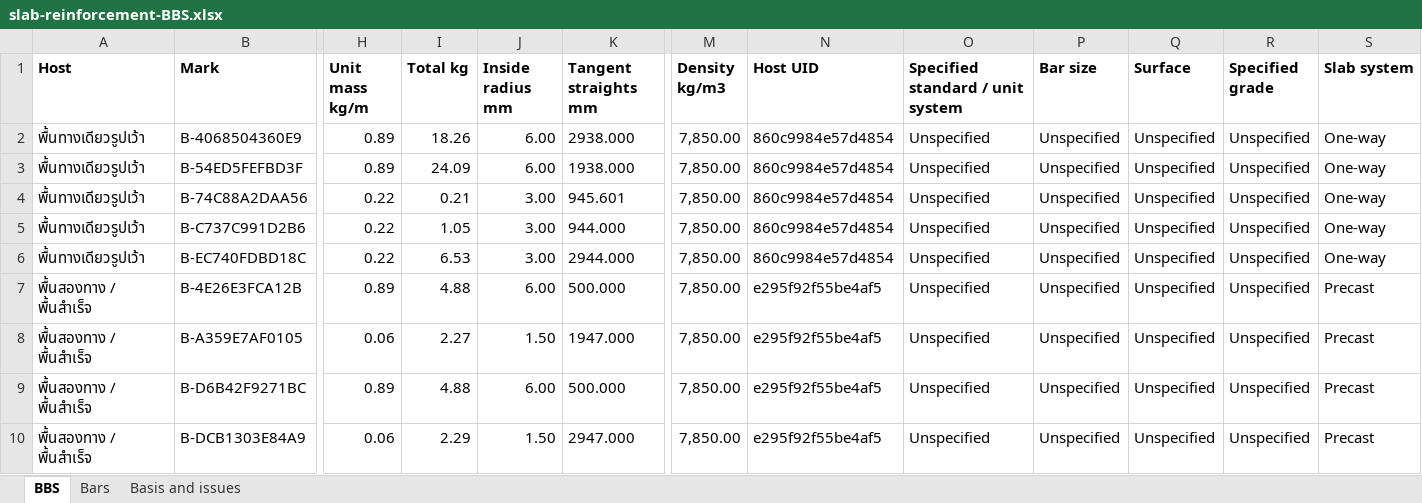
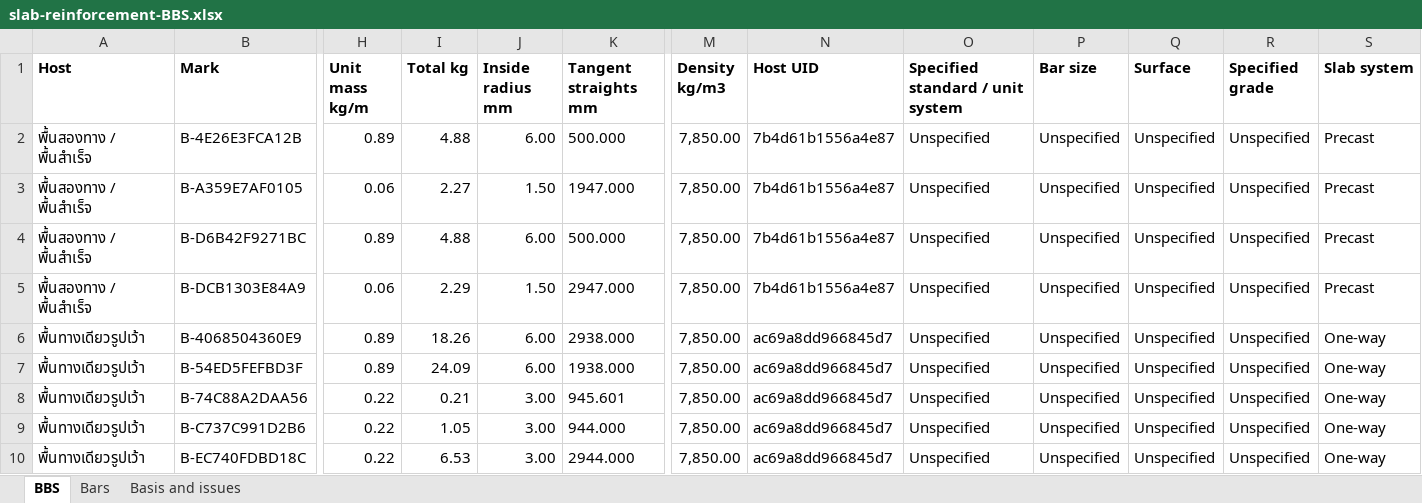
Before and after one commit to buildsmart888/ingetrazo, an Excel workbook: examples/extensions/thai_bim/examples/slab-reinforcement-BBS.xlsx, sheet BBS, drawn as a sheet; only a part is shown, gaps mark what is left out; values as stored, in another font and other column widths than the file's, no borders; removed rows and columns are numbered as before the commit, all else as after; rows hold the shown columns only; the diff names each change by its address in the sheet, - before the commit and + after, or states it on an @@ line.

```diff
--- a/examples/extensions/thai_bim/examples/slab-reinforcement-BBS.xlsx (sheet BBS)
+++ b/examples/extensions/thai_bim/examples/slab-reinforcement-BBS.xlsx (sheet BBS)
+row 2: พื้นสองทาง / พื้นสำเร็จ | B-4E26E3FCA12B | 0.89 | 4.88 | 6.00 | 500.000 | 7,850.00 | 7b4d61b1556a4e87 | Unspecified | Unspecified | Unspecified | Unspecified | Precast
+row 3: พื้นสองทาง / พื้นสำเร็จ | B-A359E7AF0105 | 0.06 | 2.27 | 1.50 | 1947.000 | 7,850.00 | 7b4d61b1556a4e87 | Unspecified | Unspecified | Unspecified | Unspecified | Precast
+row 4: พื้นสองทาง / พื้นสำเร็จ | B-D6B42F9271BC | 0.89 | 4.88 | 6.00 | 500.000 | 7,850.00 | 7b4d61b1556a4e87 | Unspecified | Unspecified | Unspecified | Unspecified | Precast
+row 5: พื้นสองทาง / พื้นสำเร็จ | B-DCB1303E84A9 | 0.06 | 2.29 | 1.50 | 2947.000 | 7,850.00 | 7b4d61b1556a4e87 | Unspecified | Unspecified | Unspecified | Unspecified | Precast
-N6:N10 (Host UID): 860c9984e57d4854
+N6:N10 (Host UID): ac69a8dd966845d7
-row 7: พื้นสองทาง / พื้นสำเร็จ | B-4E26E3FCA12B | 0.89 | 4.88 | 6.00 | 500.000 | 7,850.00 | e295f92f55be4af5 | Unspecified | Unspecified | Unspecified | Unspecified | Precast
-row 8: พื้นสองทาง / พื้นสำเร็จ | B-A359E7AF0105 | 0.06 | 2.27 | 1.50 | 1947.000 | 7,850.00 | e295f92f55be4af5 | Unspecified | Unspecified | Unspecified | Unspecified | Precast
-row 9: พื้นสองทาง / พื้นสำเร็จ | B-D6B42F9271BC | 0.89 | 4.88 | 6.00 | 500.000 | 7,850.00 | e295f92f55be4af5 | Unspecified | Unspecified | Unspecified | Unspecified | Precast
-row 10: พื้นสองทาง / พื้นสำเร็จ | B-DCB1303E84A9 | 0.06 | 2.29 | 1.50 | 2947.000 | 7,850.00 | e295f92f55be4af5 | Unspecified | Unspecified | Unspecified | Unspecified | Precast
```
Also changed, not shown: sheet Bars, examples/extensions/thai_bim/examples/stairs-reinforcement-BBS.xlsx, 52 other files.
